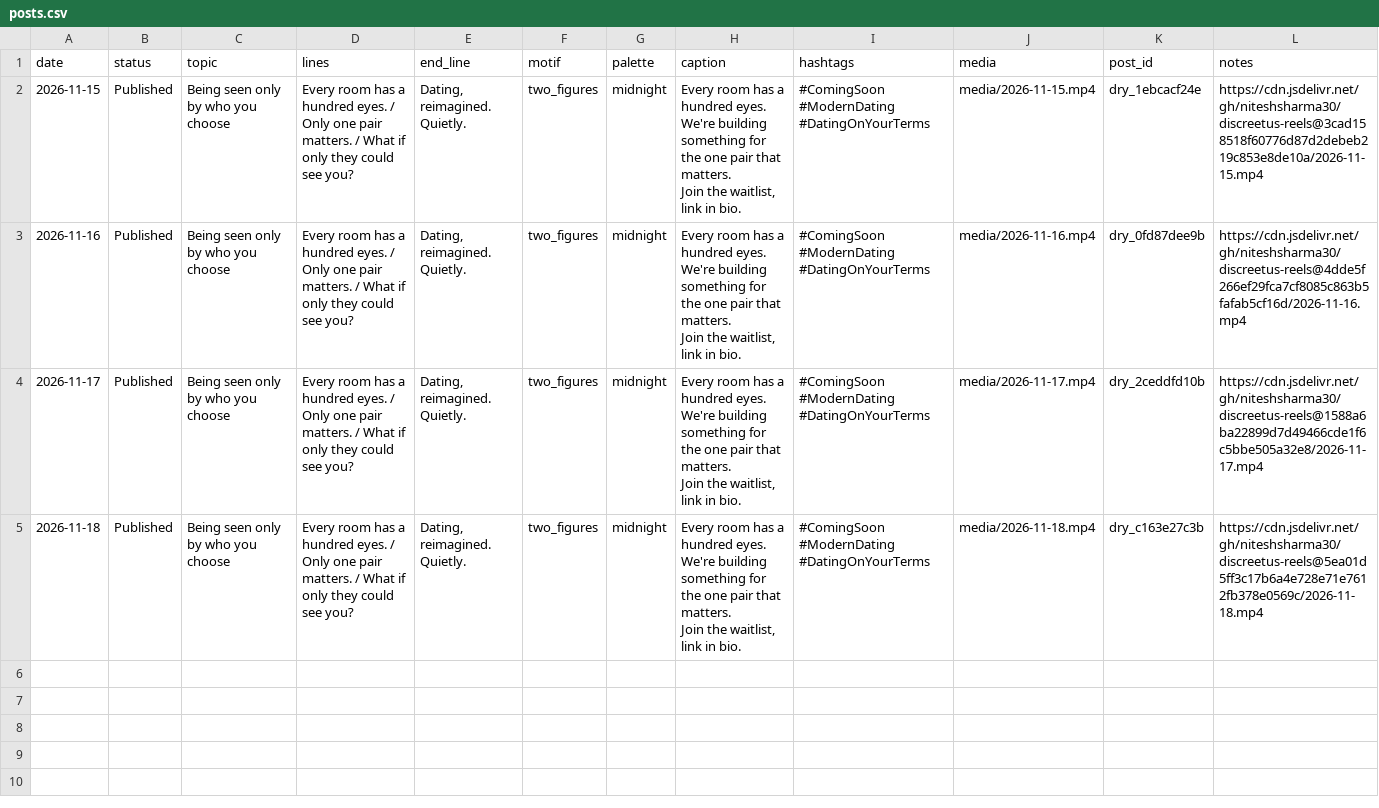
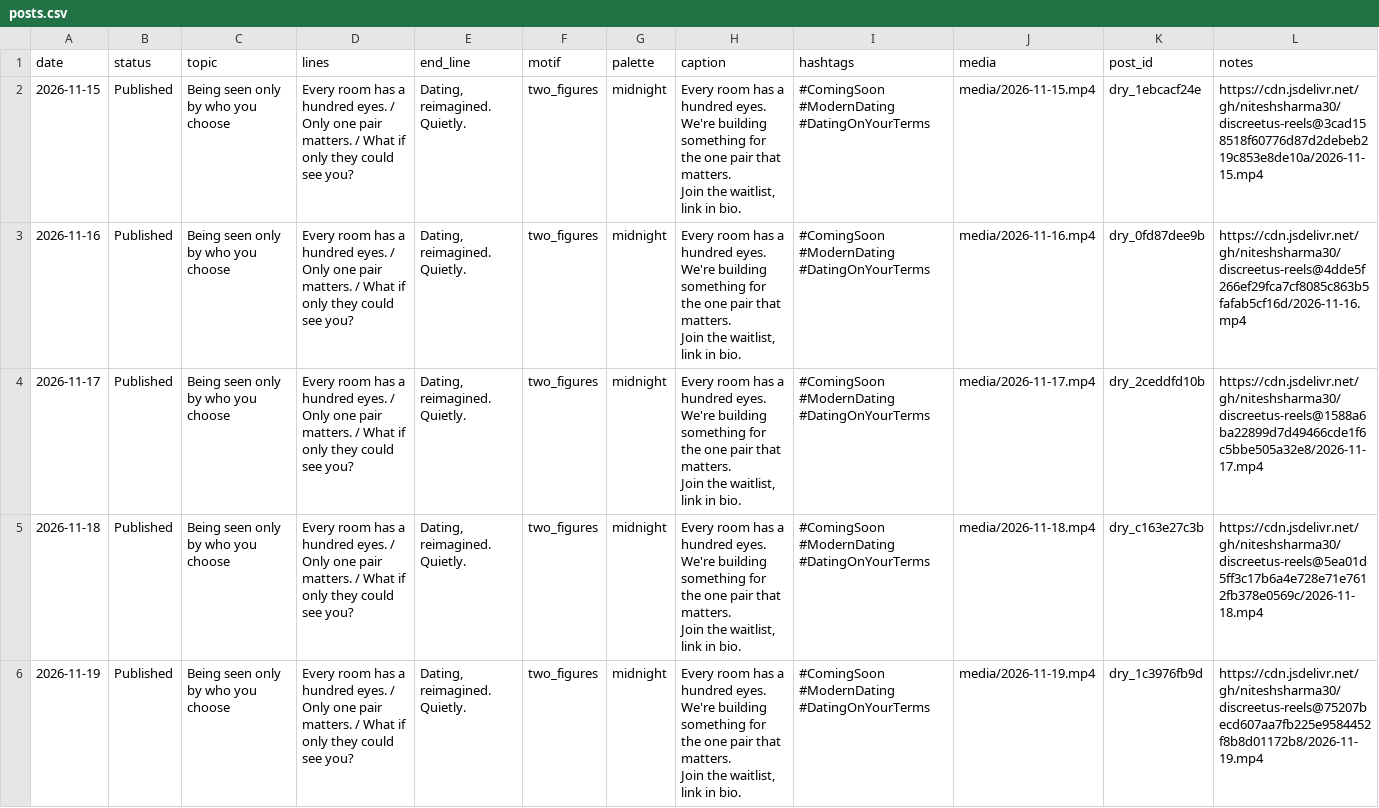
Before and after one commit to niteshsharma30/discreetus-reels, a CSV file: data/posts.csv, drawn as a sheet; ↵ is a line break in a cell; the diff names each change by its address in the sheet, - before the commit and + after, or states it on an @@ line.

Commit message:
daily: Instagram post

```diff
--- a/data/posts.csv
+++ b/data/posts.csv
+row 6: 2026-11-19 | Published | Being seen only by who you choose | Every room has a hundred eyes. / Only one pair matters. / What if only they could see you? | Dating, reimagined. Quietly. | two_figures | midnight | Every room has a hundred eyes. ↵ We're building something for the one pair that matters. ↵ Join the waitlist, link in bio. | #ComingSoon #ModernDating #DatingOnYourTerms | media/2026-11-19.mp4 | dry_1c3976fb9d | https://cdn.jsdelivr.net/gh/niteshsharma30/discreetus-reels@75207becd607aa7fb225e9584452f8b8d01172b8/2026-11-19.mp4
```
